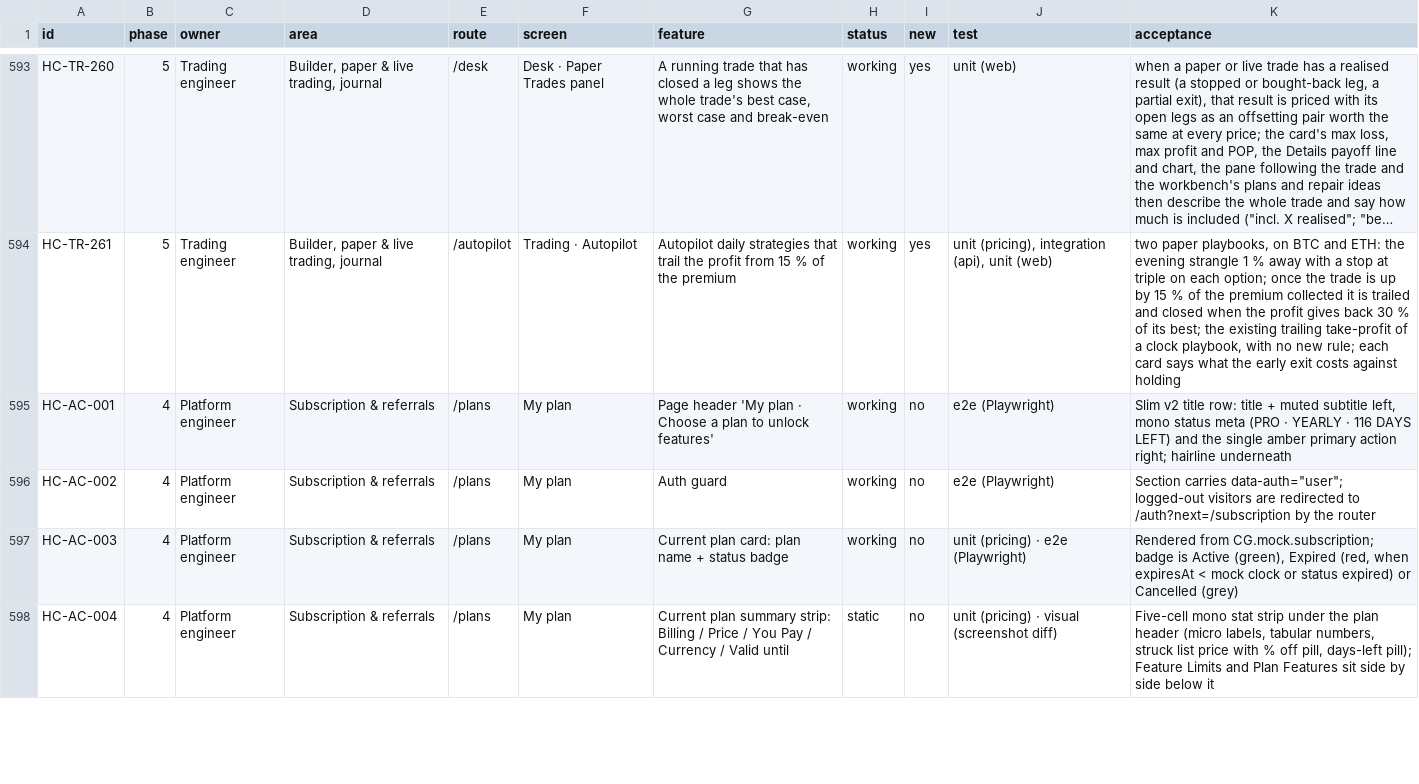
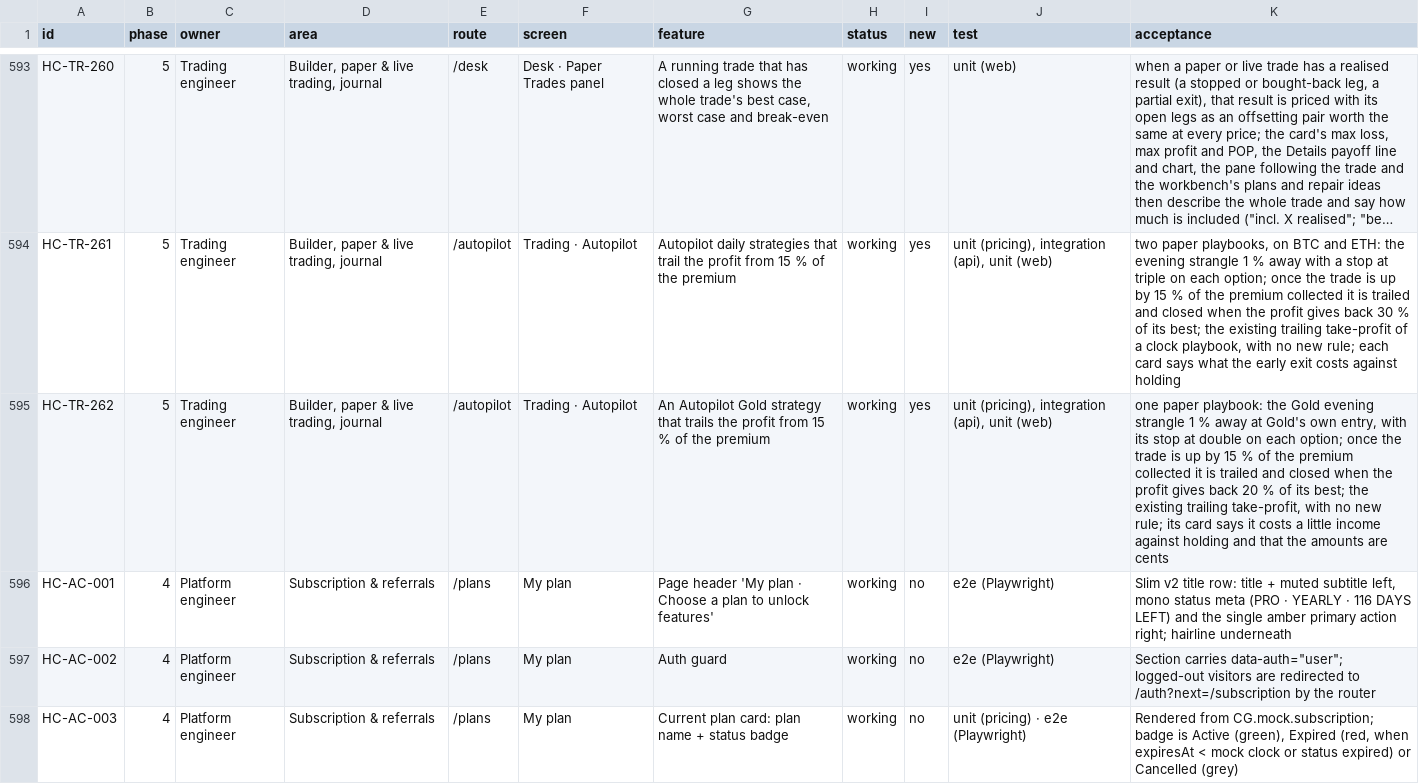
Before and after one commit to subashkone/hapiecoin, a CSV file: spec/traceability.csv, drawn as a sheet; only a part is shown, gaps mark what is left out; the shorter side is filled out with more unchanged rows; long unchanged cells end in …; the diff names each change by its address in the sheet, - before the commit and + after, or states it on an @@ line.

```diff
--- a/spec/traceability.csv
+++ b/spec/traceability.csv
+row 595: HC-TR-262 | 5 | Trading engineer | Builder, paper & live trading, journal | /autopilot | Trading · Autopilot | An Autopilot Gold strategy that trails the profit from 15 % of the premium | working | yes | unit (pricing), integration (api), unit (web) | one paper playbook: the Gold evening strangle 1 % away at Gold's own entry, with its stop at double on each option; once the trade is up by 15 % of the premium collected it is trailed and closed when the profit gives back 20 % of its best; the existing trailing take-profit, with no new rule; its card says it costs a little income against holding and that the amounts are cents
```
Also changed, not shown: 19 other files.
